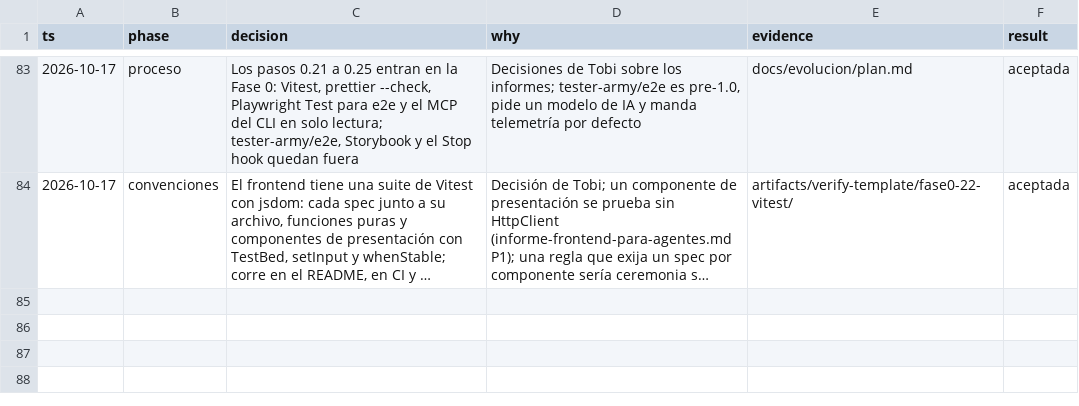
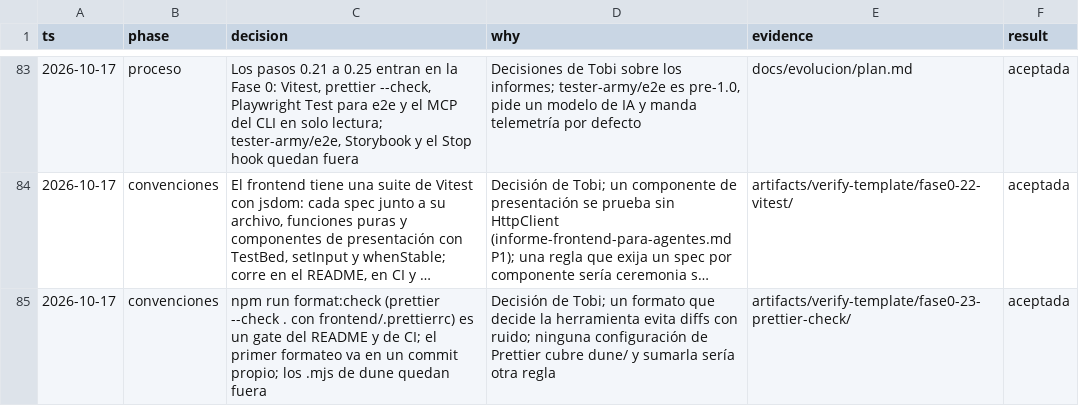
Before and after one commit to tobiasesquivel/full-stack-template, a TSV file: docs/decisions.tsv, drawn as a sheet; only a part is shown, gaps mark what is left out; long unchanged cells end in …; the diff names each change by its address in the sheet, - before the commit and + after, or states it on an @@ line.

Commit message:
build(frontend): check the frontend format with prettier
npm run format:check runs prettier --check . with frontend/.prettierrc and
is now a README gate and a CI step; npm run format fixes it.

```diff
--- a/docs/decisions.tsv
+++ b/docs/decisions.tsv
+row 85: 2026-10-17 | convenciones | npm run format:check (prettier --check . con frontend/.prettierrc) es un gate del README y de CI; el primer formateo va en un commit propio; los .mjs de dune quedan fuera | Decisión de Tobi; un formato que decide la herramienta evita diffs con ruido; ninguna configuración de Prettier cubre dune/ y sumarla sería otra regla | artifacts/verify-template/fase0-23-prettier-check/ | aceptada
```
Also changed, not shown: 5 other files.
